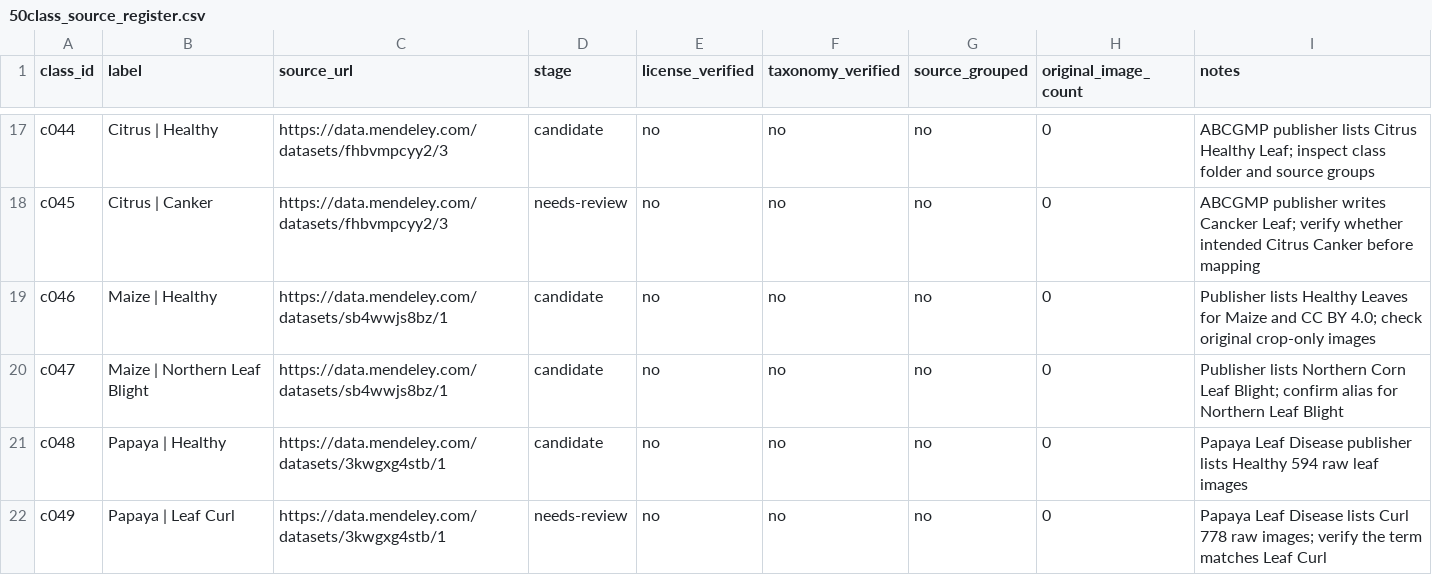
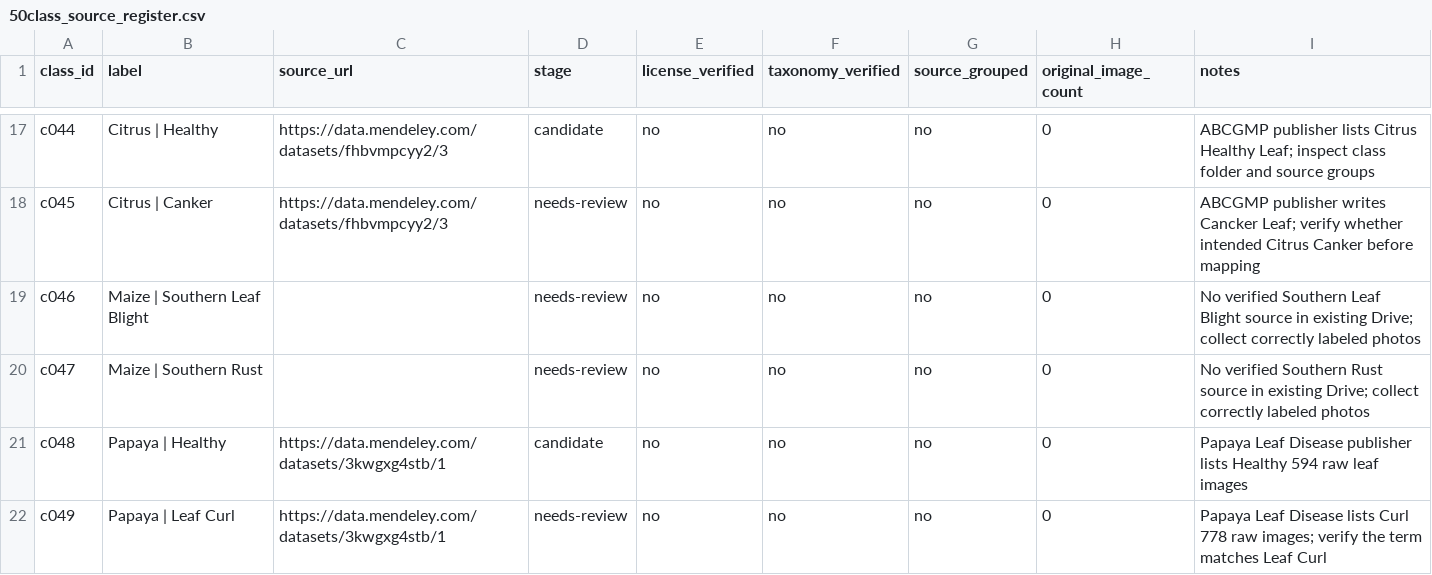
Before and after one commit to dapperdude404/tinyguard-ai, a CSV file: dataset_sources/50class_source_register.csv, drawn as a sheet; only a part is shown, gaps mark what is left out.

Commit message:
fix(dataset50): mark maize Southern Leaf Blight and Southern Rust as unverified new candidates

```diff
--- a/dataset_sources/50class_source_register.csv
+++ b/dataset_sources/50class_source_register.csv
@@ -18,4 +18,4 @@
 "c045","Citrus | Canker","https://data.mendeley.com/datasets/fhbvmpcyy2/3","needs-review","no","no","no","0","ABCGMP publisher writes Cancker Leaf; verify whether intended Citrus Canker before mapping"
-"c046","Maize | Healthy","https://data.mendeley.com/datasets/sb4wwjs8bz/1","candidate","no","no","no","0","Publisher lists Healthy Leaves for Maize and CC BY 4.0; check original crop-only images"
-"c047","Maize | Northern Leaf Blight","https://data.mendeley.com/datasets/sb4wwjs8bz/1","candidate","no","no","no","0","Publisher lists Northern Corn Leaf Blight; confirm alias for Northern Leaf Blight"
+"c046","Maize | Southern Leaf Blight","","needs-review","no","no","no","0","No verified Southern Leaf Blight source in existing Drive; collect correctly labeled photos"
+"c047","Maize | Southern Rust","","needs-review","no","no","no","0","No verified Southern Rust source in existing Drive; collect correctly labeled photos"
 "c048","Papaya | Healthy","https://data.mendeley.com/datasets/3kwgxg4stb/1","candidate","no","no","no","0","Papaya Leaf Disease publisher lists Healthy 594 raw leaf images"
```
